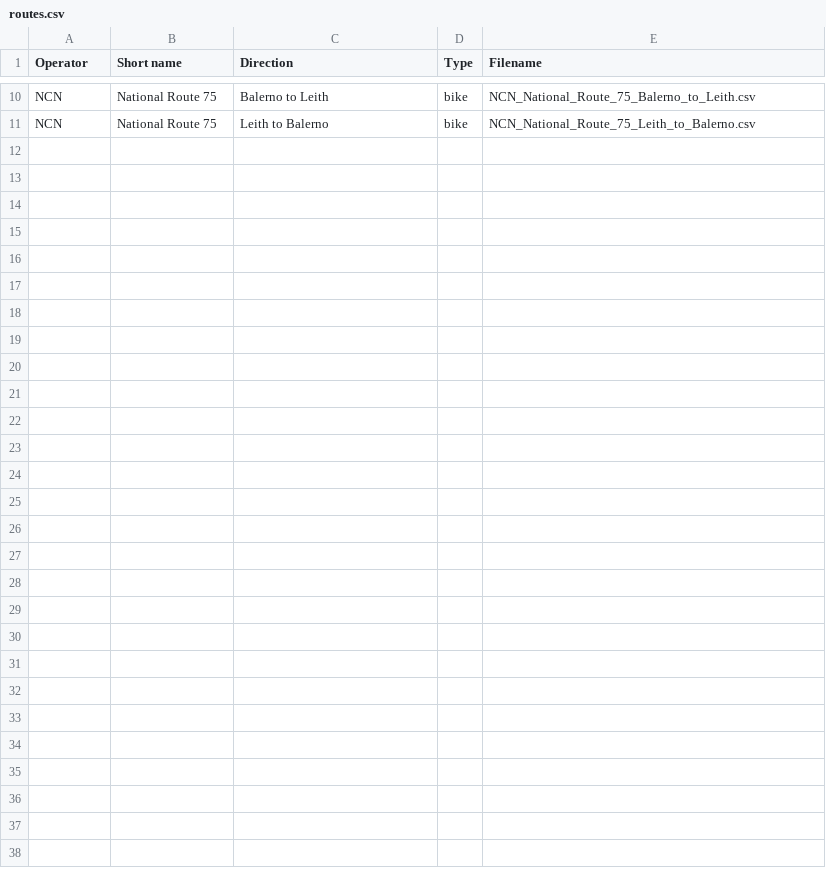
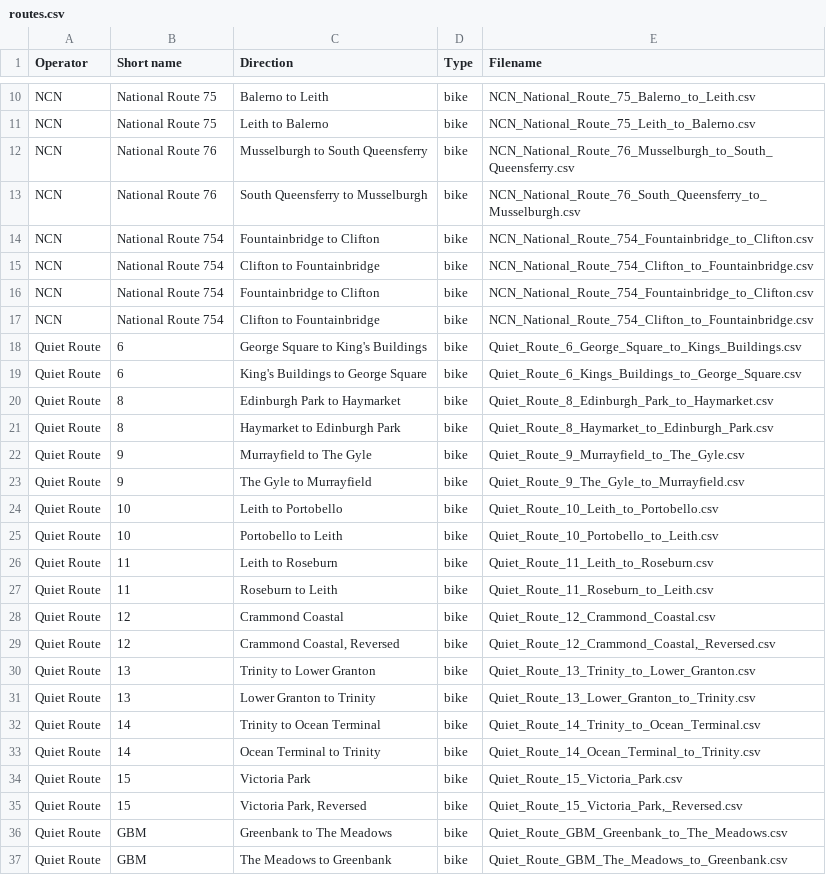
Before and after one commit to talkymeat/Cultural-Tours, a CSV file: Cultural-Tours/backend/routes.csv, drawn as a sheet; only a part is shown, gaps mark what is left out; the diff covers the shown part only; the diff names each change by its address in the sheet, - before the commit and + after, or states it on an @@ line.

Commit message:
Add new cycle routes

```diff
--- a/Cultural-Tours/backend/routes.csv
+++ b/Cultural-Tours/backend/routes.csv
+row 12: NCN | National Route 76 | Musselburgh to South Queensferry | bike | NCN_National_Route_76_Musselburgh_to_South_Queensferry.csv
+row 13: NCN | National Route 76 | South Queensferry to Musselburgh | bike | NCN_National_Route_76_South_Queensferry_to_Musselburgh.csv
+row 14: NCN | National Route 754 | Fountainbridge to Clifton | bike | NCN_National_Route_754_Fountainbridge_to_Clifton.csv
+row 15: NCN | National Route 754 | Clifton to Fountainbridge | bike | NCN_National_Route_754_Clifton_to_Fountainbridge.csv
+row 16: NCN | National Route 754 | Fountainbridge to Clifton | bike | NCN_National_Route_754_Fountainbridge_to_Clifton.csv
+row 17: NCN | National Route 754 | Clifton to Fountainbridge | bike | NCN_National_Route_754_Clifton_to_Fountainbridge.csv
+row 18: Quiet Route | 6 | George Square to King's Buildings | bike | Quiet_Route_6_George_Square_to_Kings_Buildings.csv
+row 19: Quiet Route | 6 | King's Buildings to George Square | bike | Quiet_Route_6_Kings_Buildings_to_George_Square.csv
+row 20: Quiet Route | 8 | Edinburgh Park to Haymarket | bike | Quiet_Route_8_Edinburgh_Park_to_Haymarket.csv
+row 21: Quiet Route | 8 | Haymarket to Edinburgh Park | bike | Quiet_Route_8_Haymarket_to_Edinburgh_Park.csv
+row 22: Quiet Route | 9 | Murrayfield to The Gyle | bike | Quiet_Route_9_Murrayfield_to_The_Gyle.csv
+row 23: Quiet Route | 9 | The Gyle to Murrayfield | bike | Quiet_Route_9_The_Gyle_to_Murrayfield.csv
+row 24: Quiet Route | 10 | Leith to Portobello | bike | Quiet_Route_10_Leith_to_Portobello.csv
+row 25: Quiet Route | 10 | Portobello to Leith | bike | Quiet_Route_10_Portobello_to_Leith.csv
+row 26: Quiet Route | 11 | Leith to Roseburn | bike | Quiet_Route_11_Leith_to_Roseburn.csv
+row 27: Quiet Route | 11 | Roseburn to Leith | bike | Quiet_Route_11_Roseburn_to_Leith.csv
+row 28: Quiet Route | 12 | Crammond Coastal | bike | Quiet_Route_12_Crammond_Coastal.csv
+row 29: Quiet Route | 12 | Crammond Coastal, Reversed | bike | Quiet_Route_12_Crammond_Coastal,_Reversed.csv
+row 30: Quiet Route | 13 | Trinity to Lower Granton | bike | Quiet_Route_13_Trinity_to_Lower_Granton.csv
+row 31: Quiet Route | 13 | Lower Granton to Trinity | bike | Quiet_Route_13_Lower_Granton_to_Trinity.csv
+row 32: Quiet Route | 14 | Trinity to Ocean Terminal | bike | Quiet_Route_14_Trinity_to_Ocean_Terminal.csv
+row 33: Quiet Route | 14 | Ocean Terminal to Trinity | bike | Quiet_Route_14_Ocean_Terminal_to_Trinity.csv
+row 34: Quiet Route | 15 | Victoria Park | bike | Quiet_Route_15_Victoria_Park.csv
+row 35: Quiet Route | 15 | Victoria Park, Reversed | bike | Quiet_Route_15_Victoria_Park,_Reversed.csv
+row 36: Quiet Route | GBM | Greenbank to The Meadows | bike | Quiet_Route_GBM_Greenbank_to_The_Meadows.csv
+row 37: Quiet Route | GBM | The Meadows to Greenbank | bike | Quiet_Route_GBM_The_Meadows_to_Greenbank.csv
```
Also changed, not shown: 2 edited cells elsewhere in this file, 49 other files.
